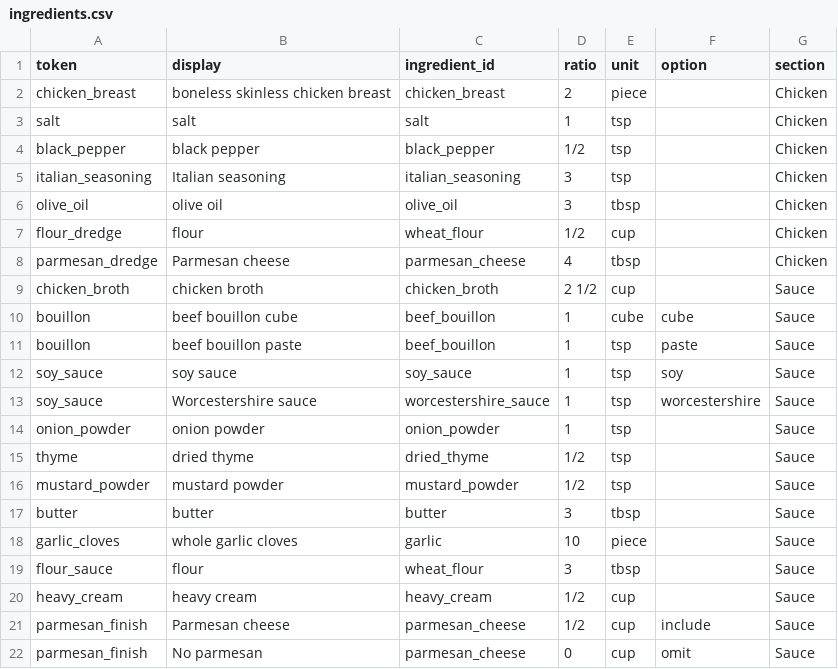
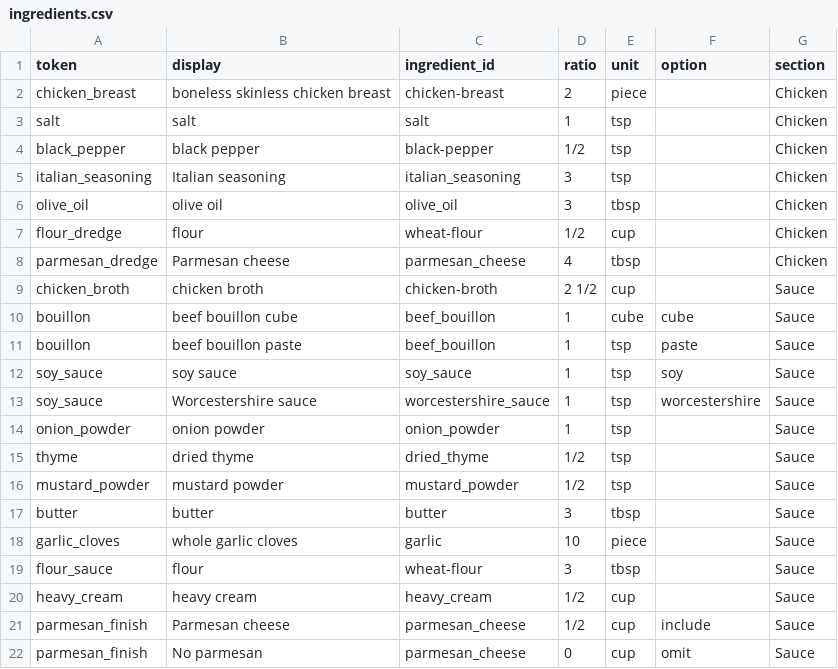
Before and after one commit to natanai/cookingdb, a CSV file: recipes/creamy-garlic-chicken/ingredients.csv, drawn as a sheet.

```diff
--- a/recipes/creamy-garlic-chicken/ingredients.csv
+++ b/recipes/creamy-garlic-chicken/ingredients.csv
@@ -1,10 +1,10 @@
 token,display,ingredient_id,ratio,unit,option,section
-chicken_breast,boneless skinless chicken breast,chicken_breast,2,piece,,Chicken
+chicken_breast,boneless skinless chicken breast,chicken-breast,2,piece,,Chicken
 salt,salt,salt,1,tsp,,Chicken
-black_pepper,black pepper,black_pepper,1/2,tsp,,Chicken
+black_pepper,black pepper,black-pepper,1/2,tsp,,Chicken
 italian_seasoning,Italian seasoning,italian_seasoning,3,tsp,,Chicken
 olive_oil,olive oil,olive_oil,3,tbsp,,Chicken
-flour_dredge,flour,wheat_flour,1/2,cup,,Chicken
+flour_dredge,flour,wheat-flour,1/2,cup,,Chicken
 parmesan_dredge,Parmesan cheese,parmesan_cheese,4,tbsp,,Chicken
-chicken_broth,chicken broth,chicken_broth,2 1/2,cup,,Sauce
+chicken_broth,chicken broth,chicken-broth,2 1/2,cup,,Sauce
 bouillon,beef bouillon cube,beef_bouillon,1,cube,cube,Sauce
@@ -18,3 +18,3 @@ butter,butter,butter,3,tbsp,,Sauce
 garlic_cloves,whole garlic cloves,garlic,10,piece,,Sauce
-flour_sauce,flour,wheat_flour,3,tbsp,,Sauce
+flour_sauce,flour,wheat-flour,3,tbsp,,Sauce
 heavy_cream,heavy cream,heavy_cream,1/2,cup,,Sauce
```
Also changed, not shown: data/ingredient_catalog.csv, data/ingredient_nutrition.csv, 1 other file.
